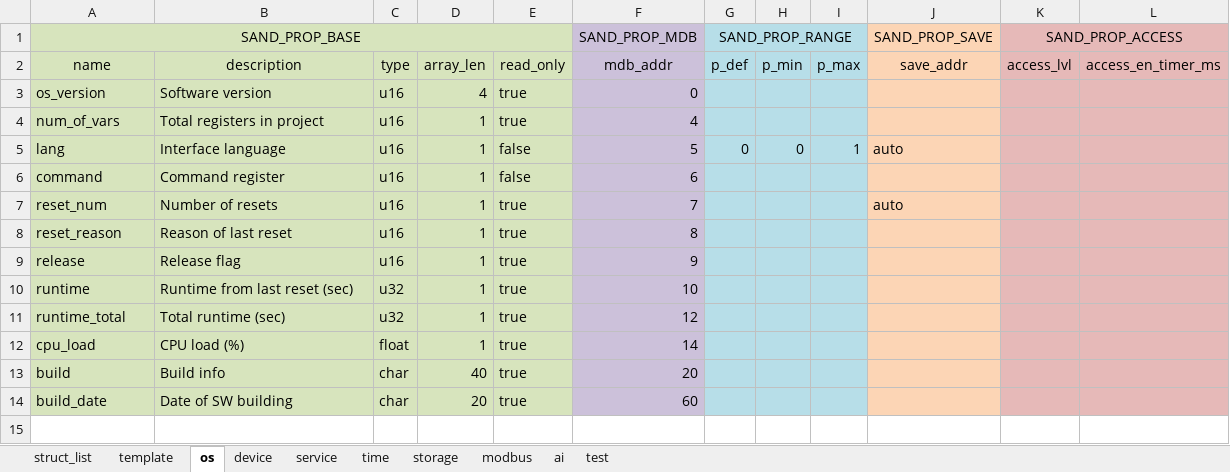
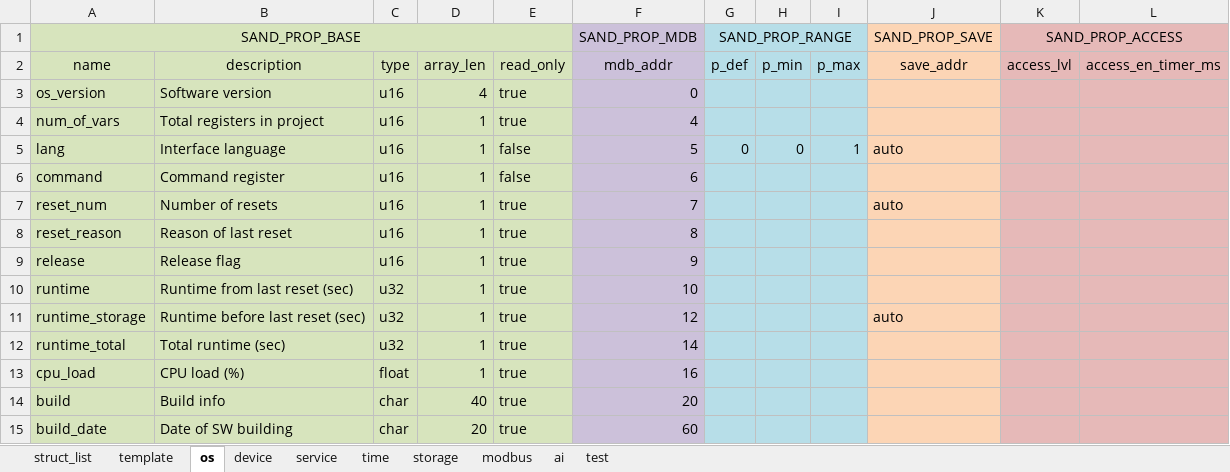
Before and after one commit to Airat91/SAND, an Excel workbook: generator/input/reg_maps/reg_map_sand_ai.xlsx, sheet os, drawn as a sheet; values as stored, in another font and other column widths than the file's, no borders; addresses are those after the commit; the diff names each change by its address in the sheet, - before the commit and + after, or states it on an @@ line.

Commit message:
Save data to storage during shutdown

```diff
--- a/generator/input/reg_maps/reg_map_sand_ai.xlsx (sheet os)
+++ b/generator/input/reg_maps/reg_map_sand_ai.xlsx (sheet os)
+row 11: runtime_storage | Runtime before last reset (sec) | u32 | 1 | true | 12 |  |  |  | auto
-F12 (SAND_PROP_MDB): 12
+F12 (SAND_PROP_MDB): 14
-F13 (SAND_PROP_MDB): 14
+F13 (SAND_PROP_MDB): 16
```
Also changed, not shown: sheet storage, 15 other files.
